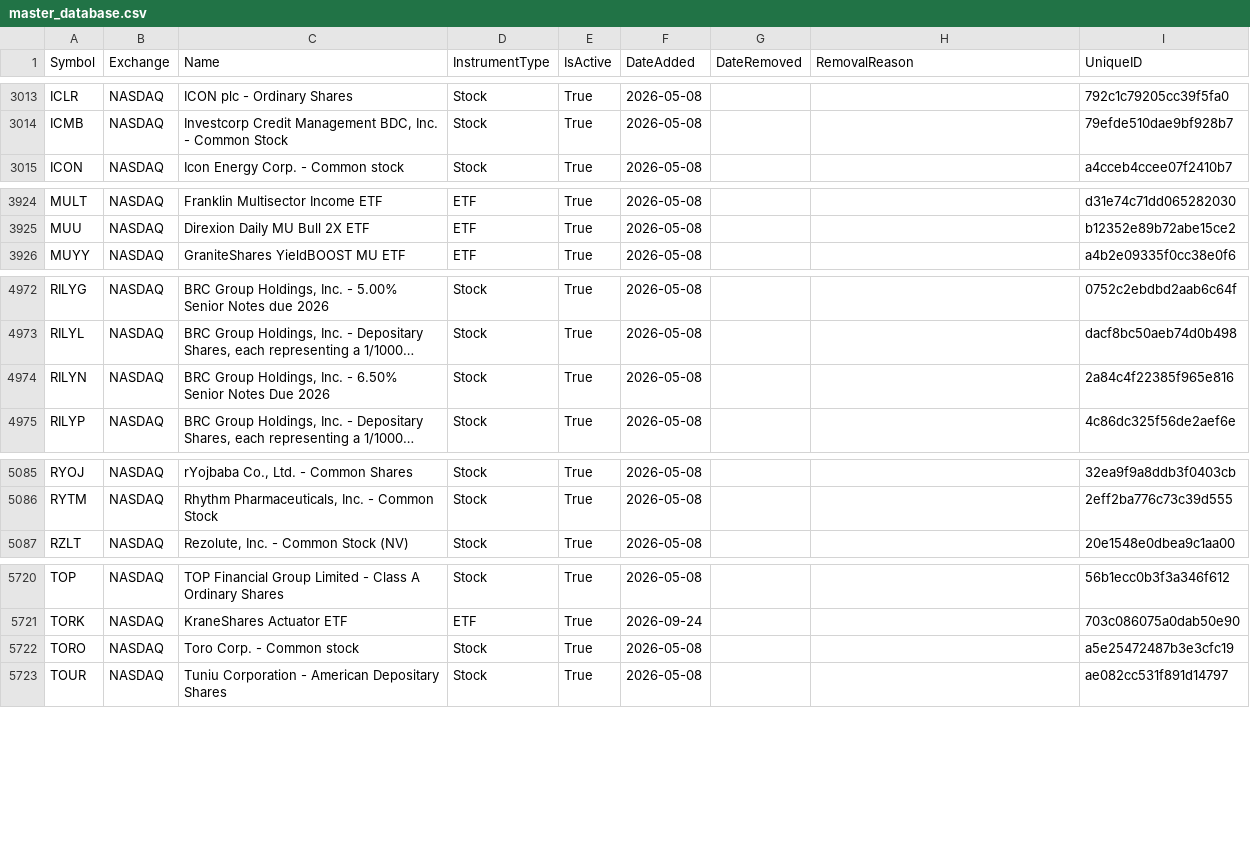
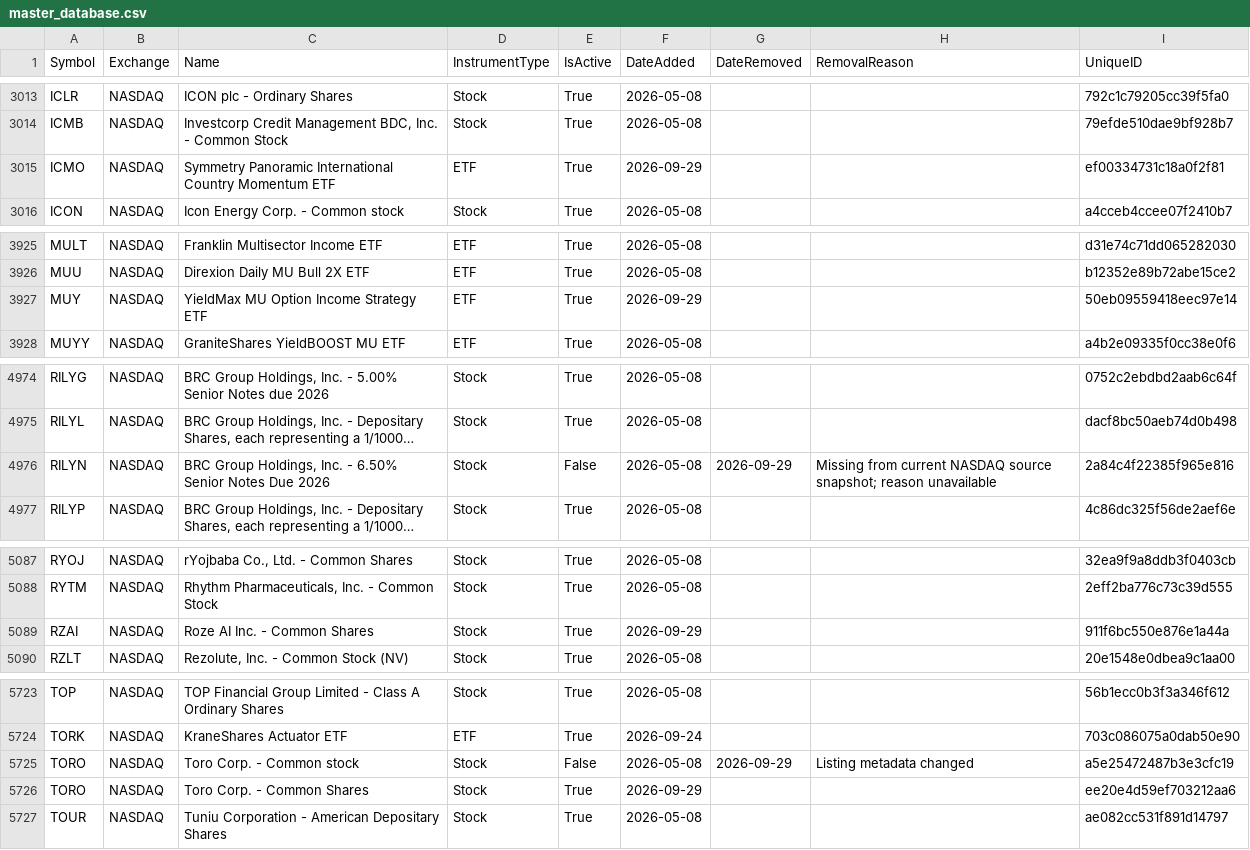
Before and after one commit to mrft/ticker-chronicle, a CSV file: data/master_database.csv, drawn as a sheet; only a part is shown, gaps mark what is left out; long unchanged cells end in …; addresses are those after the commit; the diff covers the shown part only; the diff names each change by its address in the sheet, - before the commit and + after, or states it on an @@ line.

```diff
--- a/data/master_database.csv
+++ b/data/master_database.csv
+row 3015: ICMO | NASDAQ | Symmetry Panoramic International Country Momentum ETF | ETF | True | 2026-09-29 |  |  | ef00334731c18a0f2f81
+row 3927: MUY | NASDAQ | YieldMax MU Option Income Strategy ETF | ETF | True | 2026-09-29 |  |  | 50eb09559418eec97e14
-E4976 (IsActive): True
+E4976 (IsActive): False
-G4976 (DateRemoved): (empty)
+G4976 (DateRemoved): 2026-09-29
-H4976 (RemovalReason): (empty)
+H4976 (RemovalReason): Missing from current NASDAQ source snapshot; reason unavailable
+row 5089: RZAI | NASDAQ | Roze AI Inc. - Common Shares | Stock | True | 2026-09-29 |  |  | 911f6bc550e876e1a44a
+row 5725: TORO | NASDAQ | Toro Corp. - Common stock | Stock | False | 2026-05-08 | 2026-09-29 | Listing metadata changed | a5e25472487b3e3cfc19
-C5726 (Name): Toro Corp. - Common stock
+C5726 (Name): Toro Corp. - Common Shares
-F5726 (DateAdded): 2026-05-08
+F5726 (DateAdded): 2026-09-29
-I5726 (UniqueID): a5e25472487b3e3cfc19
+I5726 (UniqueID): ee20e4d59ef703212aa6
```
Also changed, not shown: 9 edited cells elsewhere in this file, data/raw/nasdaq.csv, data/raw/nyse.csv, 1 other file.
